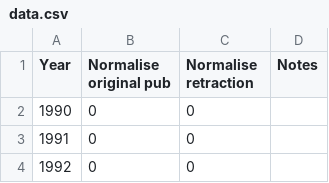
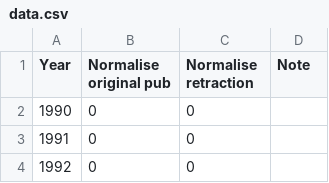
Before and after one commit to johnmeasey/Life-sciences-retractions, a CSV file: data.csv, drawn as a sheet; only a part is shown.

Commit message:
Update data.csv

```diff
--- a/data.csv
+++ b/data.csv
@@ -1,2 +1,2 @@
-Year,Normalise original pub,Normalise retraction,Notes
+Year,Normalise original pub,Normalise retraction,Note
 1990,0,0,
```
